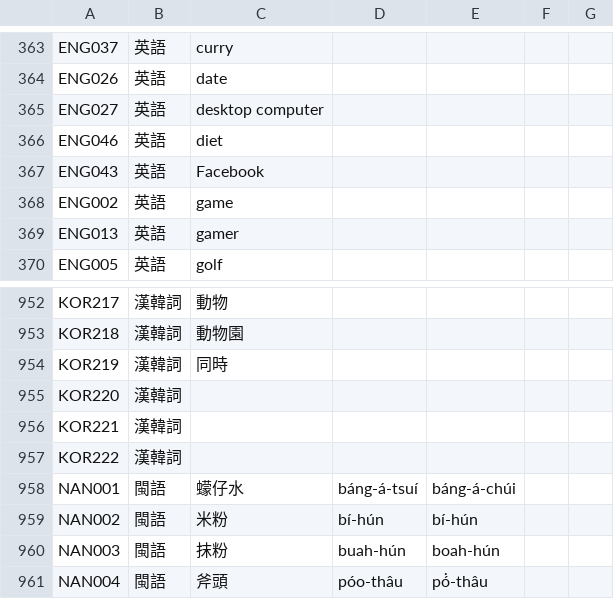
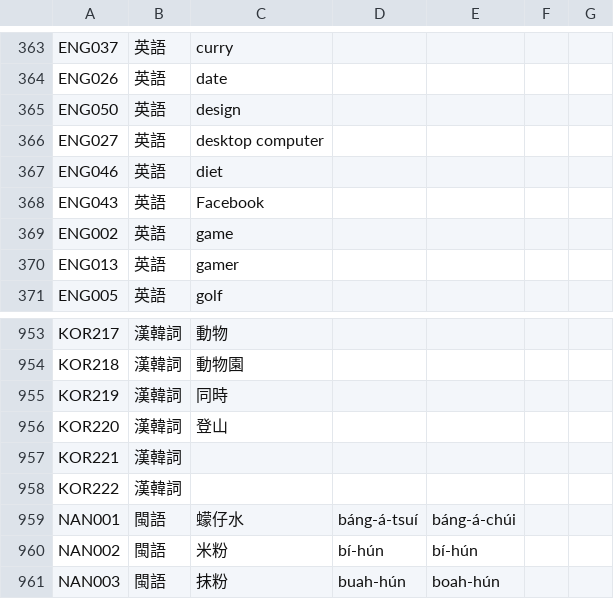
Before and after one commit to haiangdict/HDTwn, a CSV file: data/HLD-Etymology.csv, drawn as a sheet; only a part is shown, gaps mark what is left out; the shorter side is filled out with more unchanged rows.

```diff
--- a/data/HLD-Etymology.csv
+++ b/data/HLD-Etymology.csv
@@ -364,2 +364,3 @@ ENG037,英語,curry,,,,
 ENG026,英語,date,,,,
+ENG050,英語,design,,,,
 ENG027,英語,desktop computer,,,,
@@ -954,3 +955,3 @@ KOR218,漢韓詞,動物園,,,,
 KOR219,漢韓詞,同時,,,,
-KOR220,漢韓詞,,,,,
+KOR220,漢韓詞,登山,,,,
 KOR221,漢韓詞,,,,,
```
